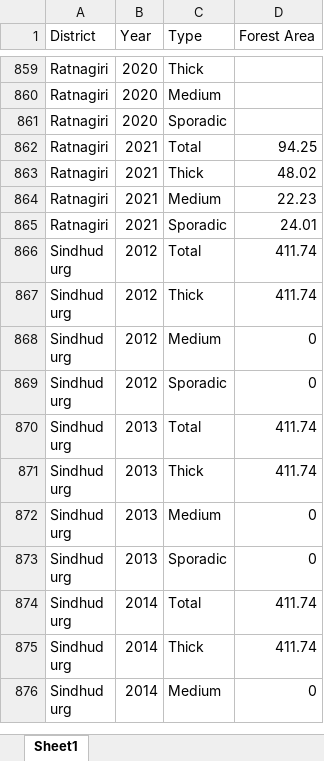
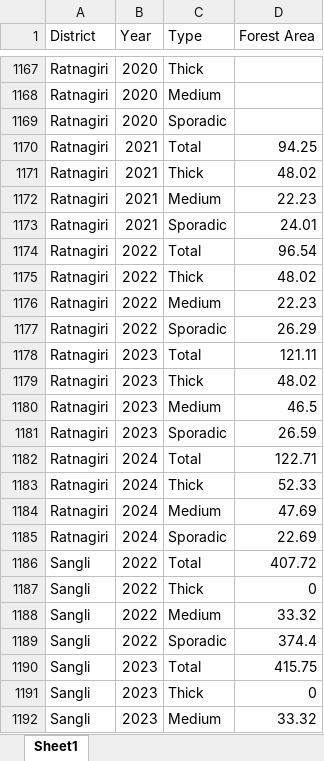
Before and after one commit to vaibhavnagargoje/Chronical, an Excel workbook: Environment/forest_density_(dsa).xlsx, sheet Sheet1, drawn as a sheet; only a part is shown, gaps mark what is left out; the shorter side is filled out with more unchanged rows; values as stored, in another font and other column widths than the file's, no cell formats; the diff covers the shown part only; the diff names each change by its address in the sheet, - before the commit and + after, or states it on an @@ line.

```diff
--- a/Environment/forest_density_(dsa).xlsx (sheet Sheet1)
+++ b/Environment/forest_density_(dsa).xlsx (sheet Sheet1)
+row 1174: Ratnagiri | 2022 | Total | 96.54
+row 1175: Ratnagiri | 2022 | Thick | 48.02
+row 1176: Ratnagiri | 2022 | Medium | 22.23
+row 1177: Ratnagiri | 2022 | Sporadic | 26.29
+row 1178: Ratnagiri | 2023 | Total | 121.11
+row 1179: Ratnagiri | 2023 | Thick | 48.02
+row 1180: Ratnagiri | 2023 | Medium | 46.5
+row 1181: Ratnagiri | 2023 | Sporadic | 26.59
+row 1182: Ratnagiri | 2024 | Total | 122.71
+row 1183: Ratnagiri | 2024 | Thick | 52.33
+row 1184: Ratnagiri | 2024 | Medium | 47.69
+row 1185: Ratnagiri | 2024 | Sporadic | 22.69
+row 1186: Sangli | 2022 | Total | 407.72
+row 1187: Sangli | 2022 | Thick | 0
+row 1188: Sangli | 2022 | Medium | 33.32
+row 1189: Sangli | 2022 | Sporadic | 374.4
+row 1190: Sangli | 2023 | Total | 415.75
+row 1191: Sangli | 2023 | Thick | 0
+row 1192: Sangli | 2023 | Medium | 33.32
```
Also changed, not shown: 397 added rows elsewhere in this sheet, cell formats, Environment/Original Data/environment reference sheet.xlsx, Environment/forest_area_(dsa).xlsx, 8 other files.
